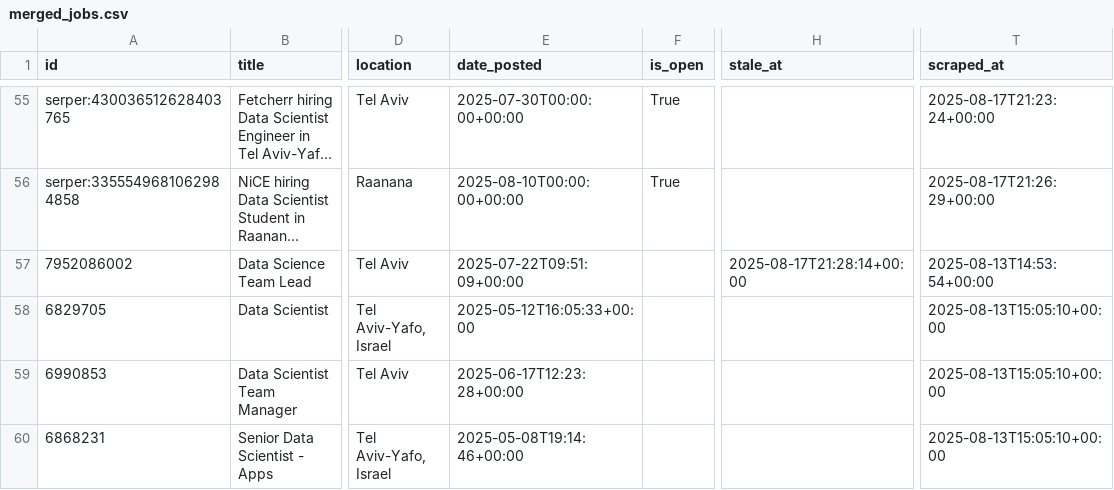
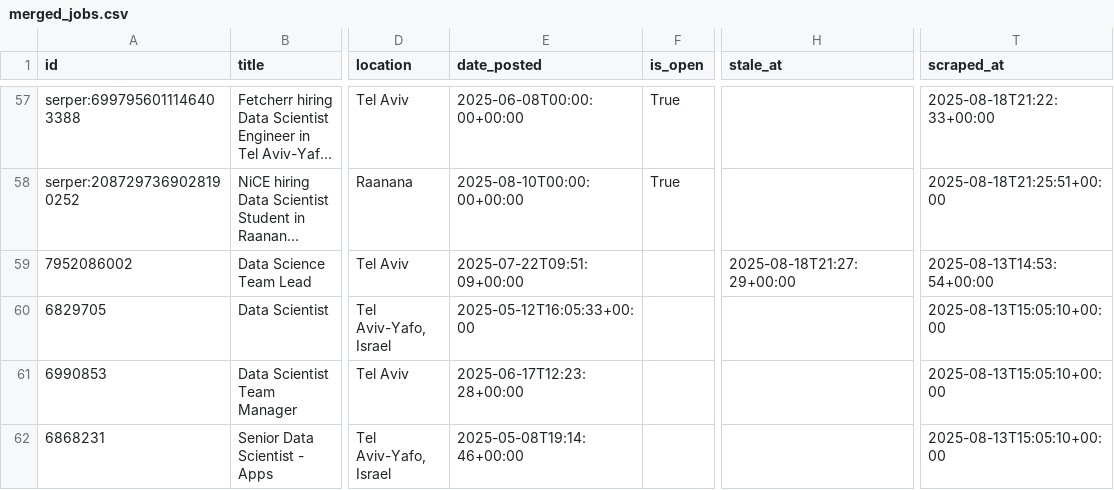
Before and after one commit to mayabreslauer/Data-Scientist-Positions, a CSV file: merged_jobs.csv, drawn as a sheet; only a part is shown, gaps mark what is left out; long unchanged cells end in …; addresses are those after the commit; the diff covers the shown part only; the diff names each change by its address in the sheet, - before the commit and + after, or states it on an @@ line.

```diff
--- a/merged_jobs.csv
+++ b/merged_jobs.csv
-A57 (id): serper:430036512628403765
+A57 (id): serper:6997956011146403388
-E57 (date_posted): 2025-07-30T00:00:00+00:00
+E57 (date_posted): 2025-06-08T00:00:00+00:00
-T57 (scraped_at): 2025-08-17T21:23:24+00:00
+T57 (scraped_at): 2025-08-18T21:22:33+00:00
-A58 (id): serper:3355549681062984858
+A58 (id): serper:2087297369028190252
-T58 (scraped_at): 2025-08-17T21:26:29+00:00
+T58 (scraped_at): 2025-08-18T21:25:51+00:00
-H59 (stale_at): 2025-08-17T21:28:14+00:00
+H59 (stale_at): 2025-08-18T21:27:29+00:00
```
Also changed, not shown: 4 added rows, 2 removed rows and 49 edited cells elsewhere in this file.
